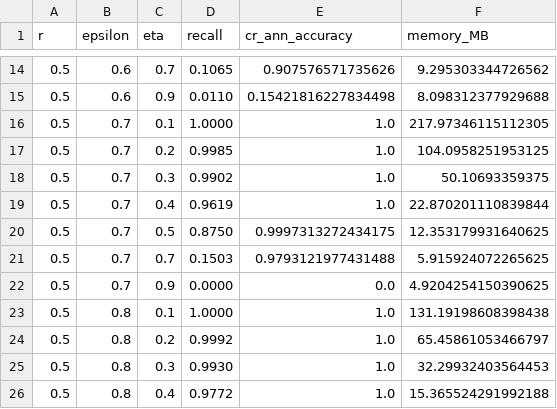
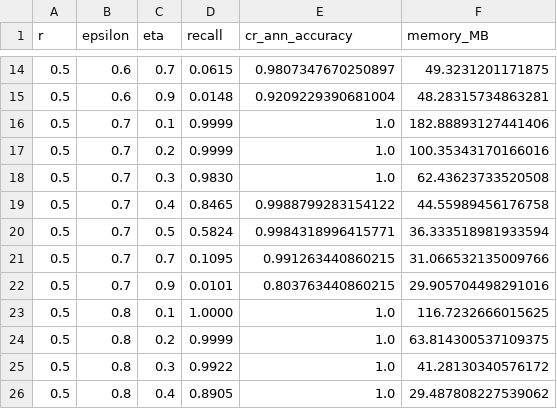
Before and after one commit to VedTheKnight/Streaming-ANN-and-Sliding-Window-KDE, a CSV file: Code/StreamingANN/results/streaming_ann_results.csv, drawn as a sheet; only a part is shown, gaps mark what is left out; the diff covers the shown part only.

```diff
--- a/Code/StreamingANN/results/streaming_ann_results.csv
+++ b/Code/StreamingANN/results/streaming_ann_results.csv
@@ -14,13 +14,13 @@ r,epsilon,eta,recall,cr_ann_accuracy,memory_MB
-0.5,0.6,0.7,0.1065,0.907576571735626,9.295303344726562
-0.5,0.6,0.9,0.0110,0.15421816227834498,8.098312377929688
-0.5,0.7,0.1,1.0000,1.0,217.97346115112305
-0.5,0.7,0.2,0.9985,1.0,104.0958251953125
-0.5,0.7,0.3,0.9902,1.0,50.10693359375
-0.5,0.7,0.4,0.9619,1.0,22.870201110839844
-0.5,0.7,0.5,0.8750,0.9997313272434175,12.353179931640625
-0.5,0.7,0.7,0.1503,0.9793121977431488,5.915924072265625
-0.5,0.7,0.9,0.0000,0.0,4.9204254150390625
-0.5,0.8,0.1,1.0000,1.0,131.19198608398438
-0.5,0.8,0.2,0.9992,1.0,65.45861053466797
-0.5,0.8,0.3,0.9930,1.0,32.29932403564453
-0.5,0.8,0.4,0.9772,1.0,15.365524291992188
+0.5,0.6,0.7,0.0615,0.9807347670250897,49.3231201171875
+0.5,0.6,0.9,0.0148,0.9209229390681004,48.28315734863281
+0.5,0.7,0.1,0.9999,1.0,182.88893127441406
+0.5,0.7,0.2,0.9999,1.0,100.35343170166016
+0.5,0.7,0.3,0.9830,1.0,62.43623733520508
+0.5,0.7,0.4,0.8465,0.9988799283154122,44.55989456176758
+0.5,0.7,0.5,0.5824,0.9984318996415771,36.333518981933594
+0.5,0.7,0.7,0.1095,0.991263440860215,31.066532135009766
+0.5,0.7,0.9,0.0101,0.803763440860215,29.905704498291016
+0.5,0.8,0.1,1.0000,1.0,116.7232666015625
+0.5,0.8,0.2,0.9999,1.0,63.814300537109375
+0.5,0.8,0.3,0.9922,1.0,41.28130340576172
+0.5,0.8,0.4,0.8905,1.0,29.487808227539062
```
Also changed, not shown: 72 edited cells elsewhere in this file, Code/StreamingANN/results/jl_results.csv, 4 other files.
